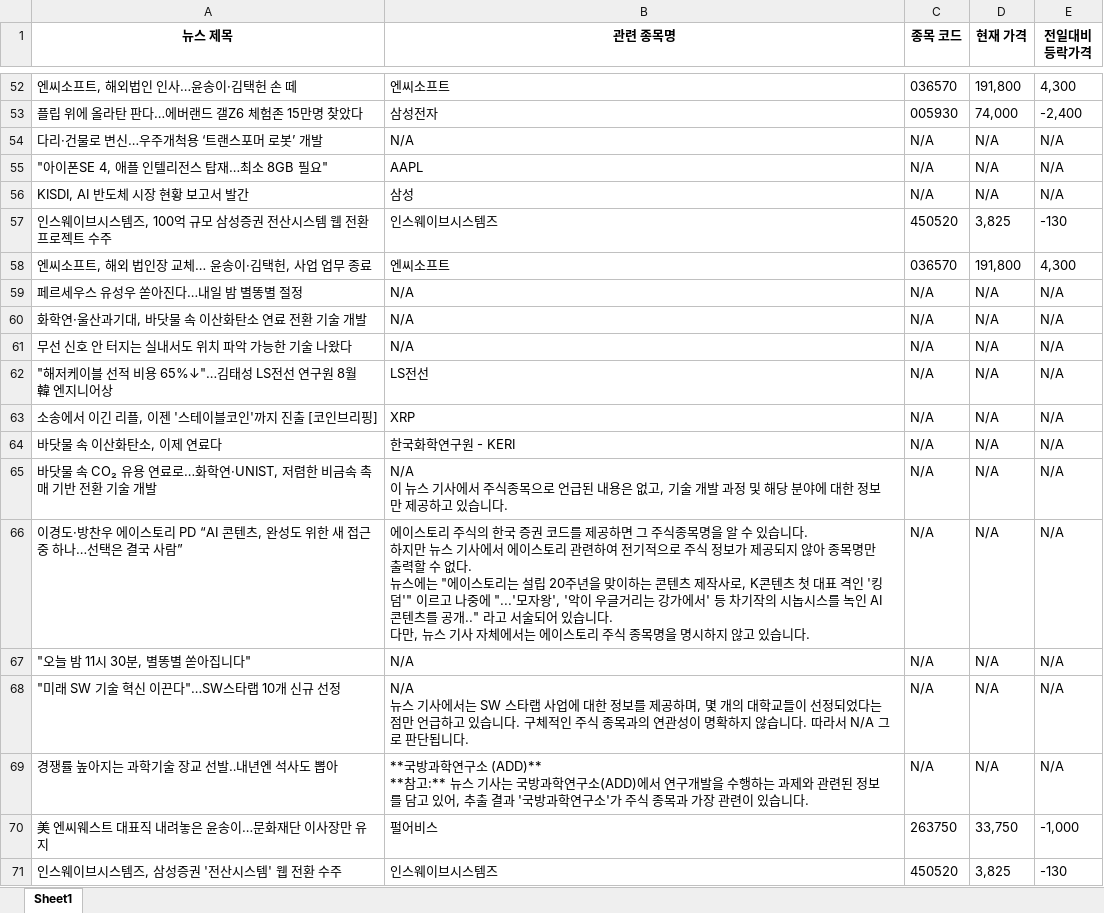
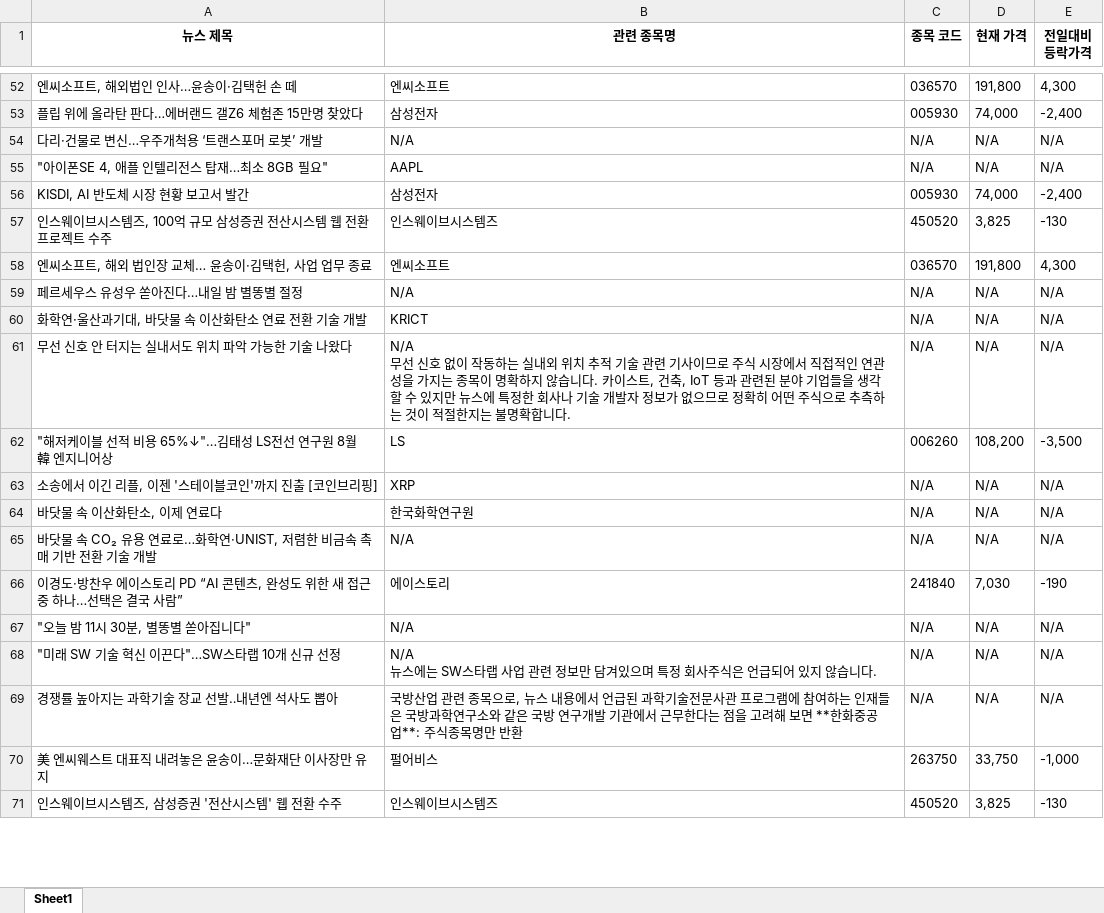
Before and after one commit to lunch-12/PAPERPLE-AI, an Excel workbook: data/관련주식정보_top100.xlsx, sheet Sheet1, drawn as a sheet; only a part is shown, gaps mark what is left out; values as stored, in another font and other column widths than the file's, no borders; ↵ is a line break in a cell; the diff covers the shown part only; the diff names each change by its address in the sheet, - before the commit and + after, or states it on an @@ line.

```diff
--- a/data/관련주식정보_top100.xlsx (sheet Sheet1)
+++ b/data/관련주식정보_top100.xlsx (sheet Sheet1)
-B56 (관련 종목명): 삼성
+B56 (관련 종목명): 삼성전자
-C56 (종목 코드): N/A
+C56 (종목 코드): 005930
-D56 (현재 가격): N/A
+D56 (현재 가격): 74,000
-E56 (전일대비 등락가격): N/A
+E56 (전일대비 등락가격): -2,400
-B60 (관련 종목명): N/A
+B60 (관련 종목명): KRICT
-B61 (관련 종목명): N/A
+B61 (관련 종목명): N/A ↵ 무선 신호 없이 작동하는 실내외 위치 추적 기술 관련 기사이므로 주식 시장에서 직접적인 연관성을 가지는 종목이 명확하지 않습니다. 카이스트, 건축, IoT 등과 관련된 분야 기업들을 생각할 수 있지만 뉴스에 특정한 회사나 기술 개발자 정보가 없으므로 정확히 어떤 주식으로 추측하는 것이 적절한지는 불명확합니다.
-B62 (관련 종목명): LS전선
+B62 (관련 종목명): LS
-C62 (종목 코드): N/A
+C62 (종목 코드): 006260
-D62 (현재 가격): N/A
+D62 (현재 가격): 108,200
-E62 (전일대비 등락가격): N/A
+E62 (전일대비 등락가격): -3,500
-B64 (관련 종목명): 한국화학연구원 - KERI
+B64 (관련 종목명): 한국화학연구원
-B65 (관련 종목명): N/A ↵ 이 뉴스 기사에서 주식종목으로 언급된 내용은 없고, 기술 개발 과정 및 해당 분야에 대한 정보만 제공하고 있습니다.
+B65 (관련 종목명): N/A
-B66 (관련 종목명): …이스토리 주식의 한국 증권 코드를 제공하면 그 주식종목명을 알 수 있습니다. ↵ 하지만 뉴스 기사에서 에이스토리 관련하여 전기적으로 주식 정보가 제공되지 않아 종목명만 출력할 수 없다. ↵ 뉴스에는 "에이스토리는 설립 20주년을 맞이하는 콘텐츠 제작사로, K콘텐츠 첫 대표 격인 '킹덤'" 이르고 나중에 "...'모자왕', '악이 우글거리는 강가에서' 등 차기작의 시놉시스를 녹인 AI 콘텐츠를 공개.." 라고 서술되어 있습니다. ↵ 다만, 뉴스 기사 자체에서는 에이스토리 주식 종목명을 명시하지 않고 있습니다.
+B66 (관련 종목명): …이스토리
-C66 (종목 코드): N/A
+C66 (종목 코드): 241840
-D66 (현재 가격): N/A
+D66 (현재 가격): 7,030
-E66 (전일대비 등락가격): N/A
+E66 (전일대비 등락가격): -190
-B68 (관련 종목명): N/A ↵ 뉴스 기사에서는 SW 스타랩 사업에 대한 정보를 제공하며, 몇 개의 대학교들이 선정되었다는 점만 언급하고 있습니다. 구체적인 주식 종목과의 연관성이 명확하지 않습니다. 따라서 N/A 그로 판단됩니다.
+B68 (관련 종목명): N/A ↵ 뉴스에는 SW스타랩 사업 관련 정보만 담겨있으며 특정 회사주식은 언급되어 있지 않습니다.
-B69 (관련 종목명): **국방과학연구소 (ADD)** ↵ **참고:** 뉴스 기사는 국방과학연구소(ADD)에서 연구개발을 수행하는 과제와 관련된 정보를 담고 있어, 추출 결과 '국방과학연구소'가 주식 종목과 가장 관련이 있습니다.
+B69 (관련 종목명): 국방산업 관련 종목으로, 뉴스 내용에서 언급된 과학기술전문사관 프로그램에 참여하는 인재들은 국방과학연구소와 같은 국방 연구개발 기관에서 근무한다는 점을 고려해 보면 **한화중공업**: 주식종목명만 반환
```
Also changed, not shown: 67 edited cells elsewhere in this sheet, 2 other files.
